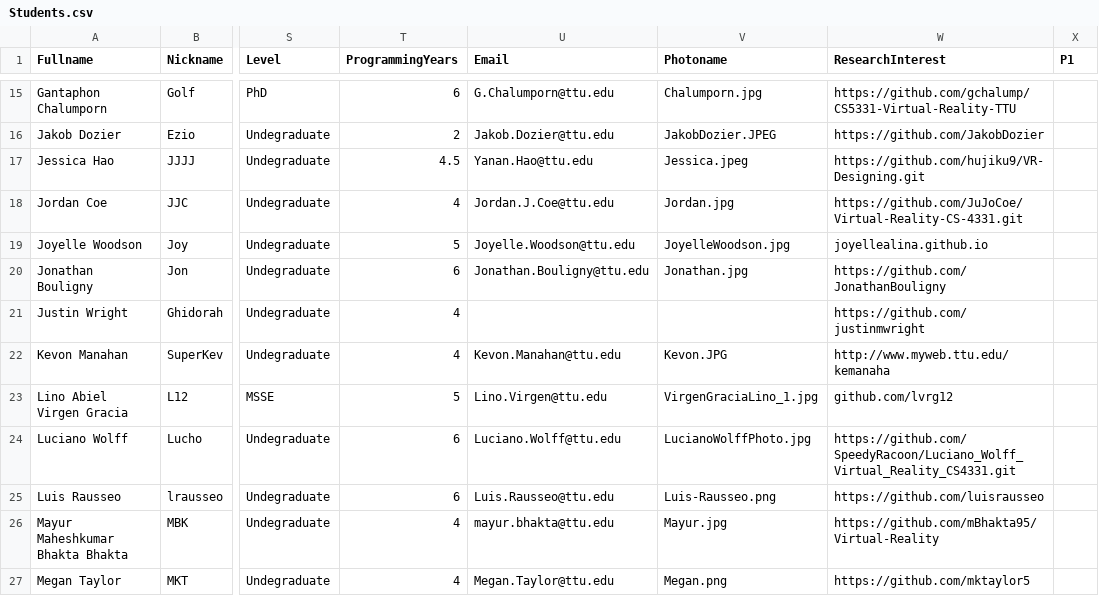
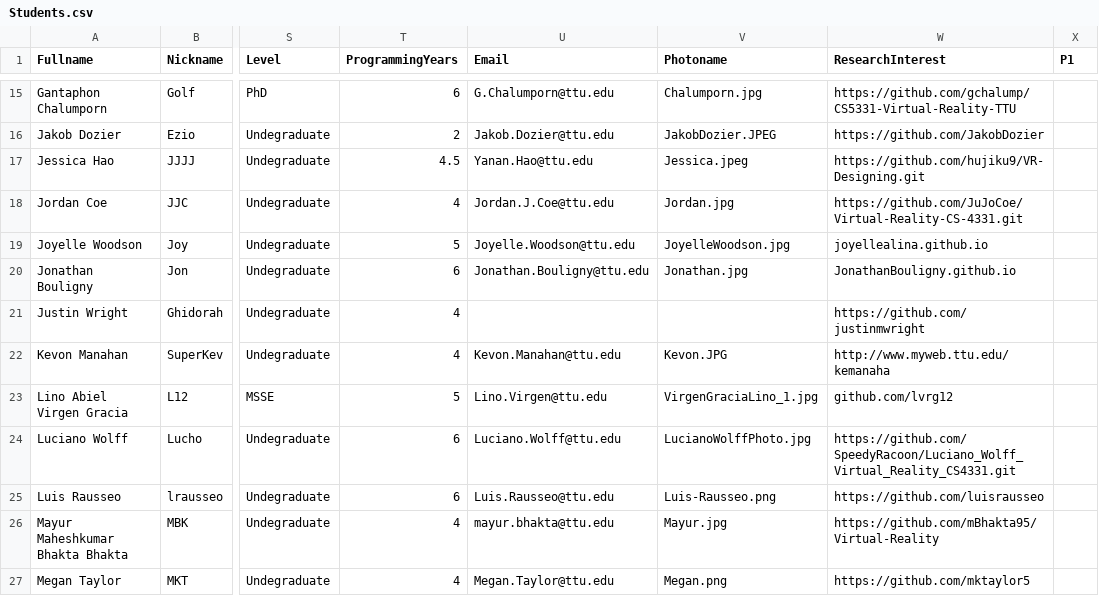
Before and after one commit to iDataVisualizationLab/5331Virtual-Reality, a CSV file: testJS/SP2018/data/Students.csv, drawn as a sheet; only a part is shown, gaps mark what is left out; the diff names each change by its address in the sheet, - before the commit and + after, or states it on an @@ line.

Commit message:
Update student's choces

```diff
--- a/testJS/SP2018/data/Students.csv
+++ b/testJS/SP2018/data/Students.csv
-W20 (ResearchInterest): https://github.com/JonathanBouligny
+W20 (ResearchInterest): JonathanBouligny.github.io
```
Also changed, not shown: 1 other file.
